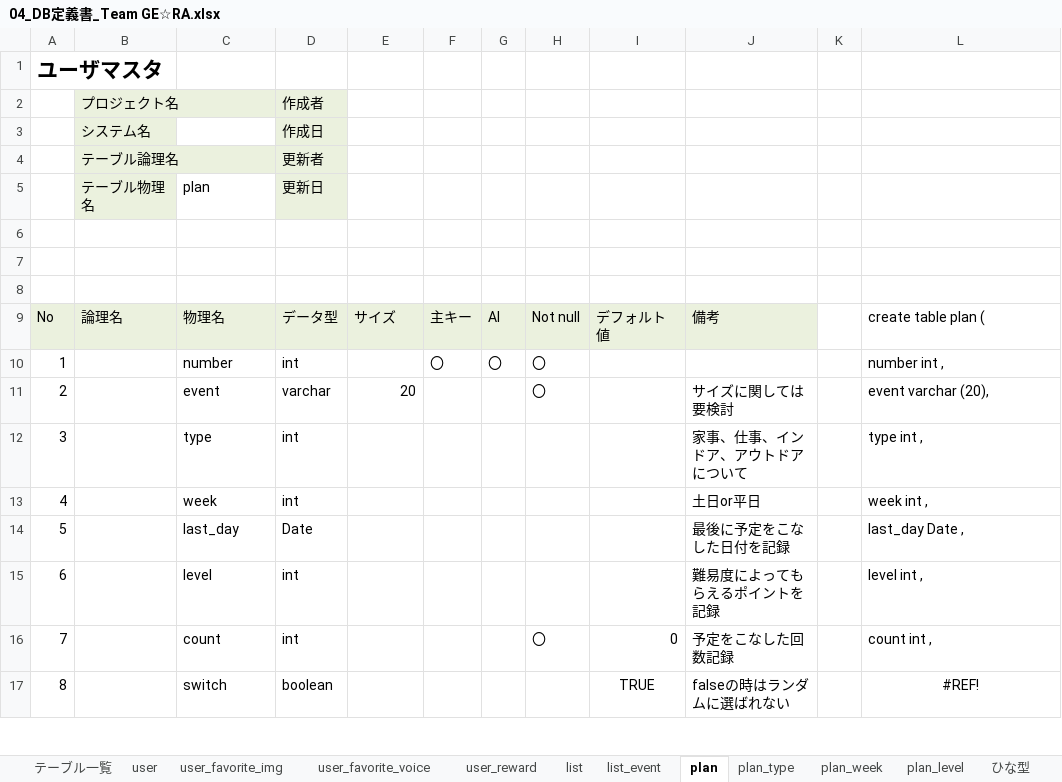
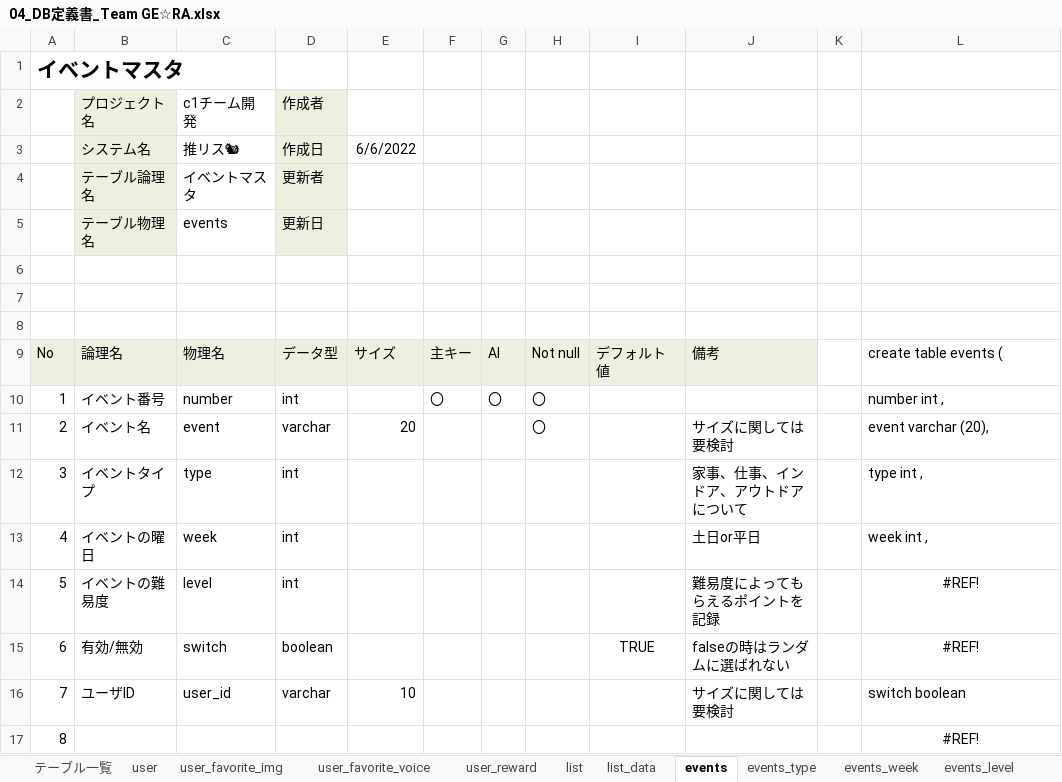
Before and after one commit to dojo2022/C-1, an Excel workbook: doc/外部設計/04_DB定義書_Team GE☆RA.xlsx, sheet events, drawn as a sheet; only a part is shown; values as stored, in another font and other column widths than the file's, no borders; the diff covers the shown part only; the diff names each change by its address in the sheet, - before the commit and + after, or states it on an @@ line.

```diff
--- a/doc/外部設計/04_DB定義書_Team GE☆RA.xlsx (sheet events)
+++ b/doc/外部設計/04_DB定義書_Team GE☆RA.xlsx (sheet events)
-sheet tab: list_event
+sheet tab: list_data
-sheet tab: plan
+sheet tab: events
-sheet tab: plan_type
+sheet tab: events_type
-sheet tab: plan_week
+sheet tab: events_week
-sheet tab: plan_level
+sheet tab: events_level
-A1: ユーザマスタ
+A1: イベントマスタ
-C2 (推リス🐿): (empty)
+C2 (推リス🐿): c1チーム開発
-C3: (empty)
+C3: 推リス🐿
-E3: (empty)
+E3: 6/6/2022
-C4 (推リス🐿): (empty)
+C4 (推リス🐿): イベントマスタ
-C5 (推リス🐿): plan
+C5 (推リス🐿): events
-L9: create table plan (
+L9: create table events (
-B10 (システム名): (empty)
+B10 (システム名): イベント番号
-B11 (システム名): (empty)
+B11 (システム名): イベント名
-B12 (システム名): (empty)
+B12 (システム名): イベントタイプ
-B13 (システム名): (empty)
+B13 (システム名): イベントの曜日
-B14 (システム名): (empty)
+B14 (システム名): イベントの難易度
-C14 (推リス🐿): last_day
+C14 (推リス🐿): level
-D14 (作成日): Date
+D14 (作成日): int
-J14: 最後に予定をこなした日付を記録
+J14: 難易度によってもらえるポイントを記録
-L14: last_day Date ,
+L14: #REF!
-L14:L15 alignment: left
+L14:L15 alignment: center
-B15 (システム名): (empty)
+B15 (システム名): 有効/無効
-C15 (推リス🐿): level
+C15 (推リス🐿): switch
-D15 (作成日): int
+D15 (作成日): boolean
-I15: (empty)
+I15: TRUE
-J15: 難易度によってもらえるポイントを記録
+J15: falseの時はランダムに選ばれない
-L15: level int ,
+L15: #REF!
-B16 (システム名): (empty)
+B16 (システム名): ユーザID
-C16 (推リス🐿): count
+C16 (推リス🐿): user_id
-D16 (作成日): int
+D16 (作成日): varchar
-E16 (6/6/2022): (empty)
+E16 (6/6/2022): 10
-H16: 〇
+H16: (empty)
-I16: 0
+I16: (empty)
-J16: 予定をこなした回数記録
+J16: サイズに関しては要検討
-L16: count int ,
+L16: switch boolean
-C17 (推リス🐿): switch
+C17 (推リス🐿): (empty)
-D17 (作成日): boolean
+D17 (作成日): (empty)
-I17: TRUE
+I17: (empty)
-J17: falseの時はランダムに選ばれない
+J17: (empty)
```
Also changed, not shown: 5 edited cells elsewhere in this sheet, sheet list_data, sheet list, sheet テーブル一覧, sheet events_level, sheet user_favorite_img, sheet events_type, 4 more sheets, formulas that keep their value.
